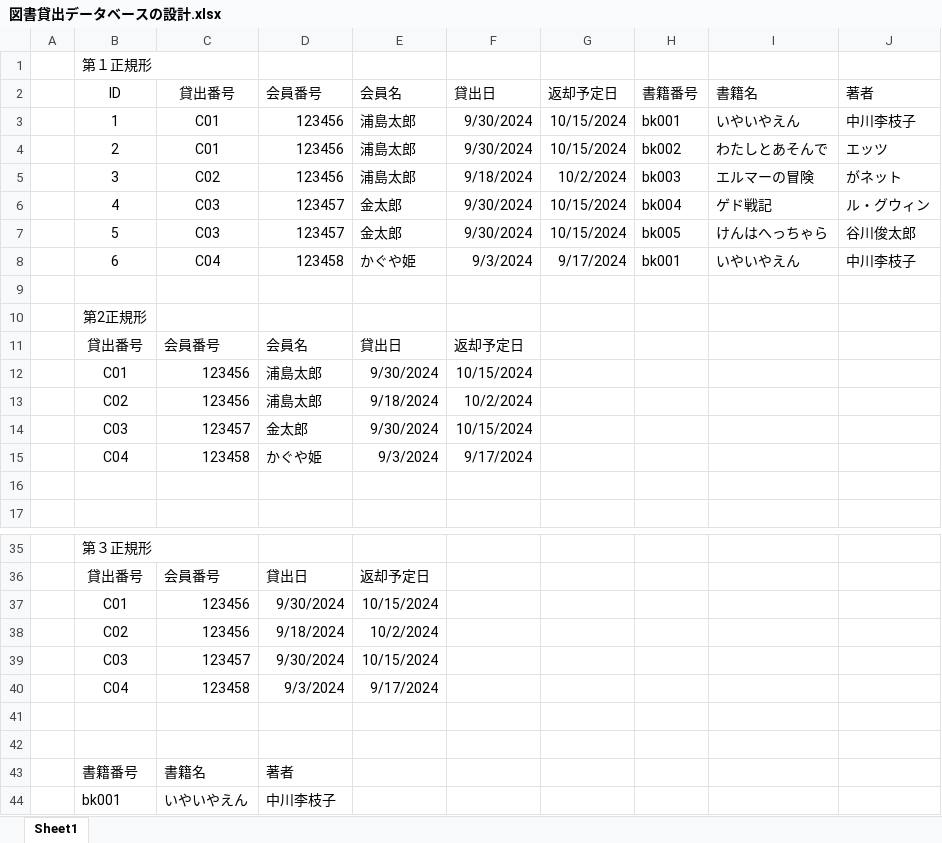
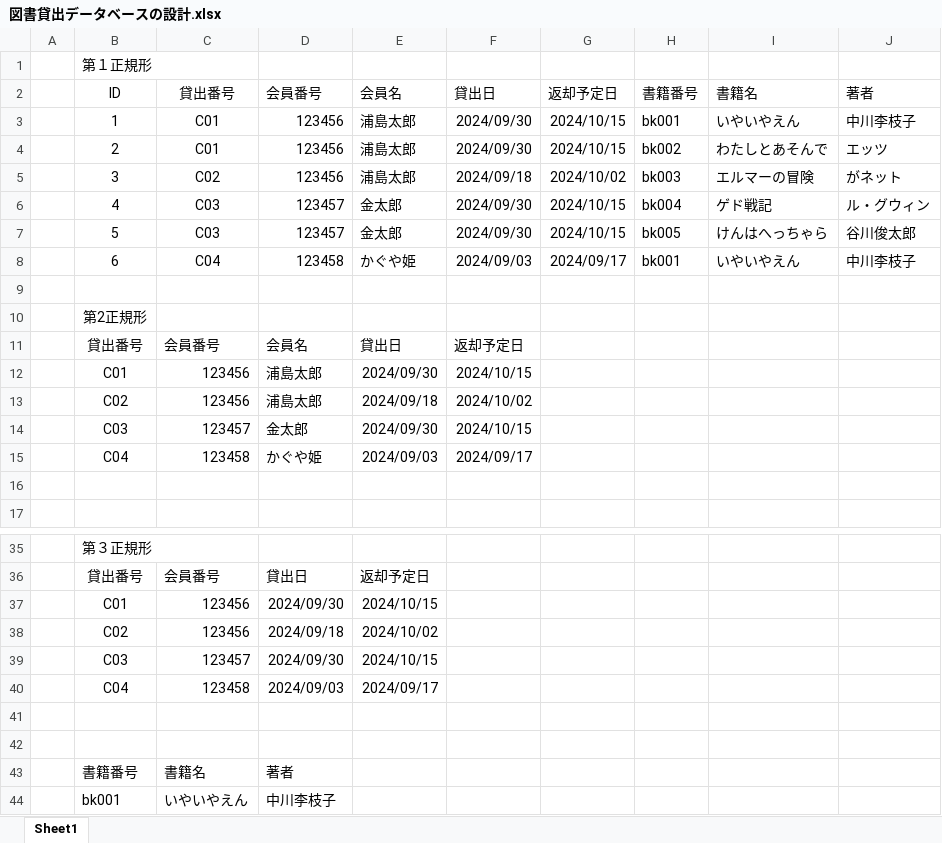
Before and after one commit to SeiichiN/LaLa-MySQL-work, an Excel workbook: work/図書貸出データベースの設計.xlsx, sheet Sheet1, drawn as a sheet; only a part is shown, gaps mark what is left out; values as stored, in another font and other column widths than the file's, no borders; the diff names each change by its address in the sheet, - before the commit and + after, or states it on an @@ line.

Commit message:
図書貸出データベース modified.

```diff
--- a/work/図書貸出データベースの設計.xlsx (sheet Sheet1)
+++ b/work/図書貸出データベースの設計.xlsx (sheet Sheet1)
-F3:F4: 9/30/2024
+F3:F4: 2024/09/30
-G3:G4: 10/15/2024
+G3:G4: 2024/10/15
-F5: 9/18/2024
+F5: 2024/09/18
-G5: 10/2/2024
+G5: 2024/10/02
-F6:F7: 9/30/2024
+F6:F7: 2024/09/30
-G6:G7: 10/15/2024
+G6:G7: 2024/10/15
-F8: 9/3/2024
+F8: 2024/09/03
-G8: 9/17/2024
+G8: 2024/09/17
-E12: 9/30/2024
+E12: 2024/09/30
-F12: 10/15/2024
+F12: 2024/10/15
-E13: 9/18/2024
+E13: 2024/09/18
-F13: 10/2/2024
+F13: 2024/10/02
-E14: 9/30/2024
+E14: 2024/09/30
-F14: 10/15/2024
+F14: 2024/10/15
-E15: 9/3/2024
+E15: 2024/09/03
-F15: 9/17/2024
+F15: 2024/09/17
-D37: 9/30/2024
+D37: 2024/09/30
-E37: 10/15/2024
+E37: 2024/10/15
-D38: 9/18/2024
+D38: 2024/09/18
-E38: 10/2/2024
+E38: 2024/10/02
-D39: 9/30/2024
+D39: 2024/09/30
-E39: 10/15/2024
+E39: 2024/10/15
-D40: 9/3/2024
+D40: 2024/09/03
-E40: 9/17/2024
+E40: 2024/09/17
```
Also changed, not shown: 2 other files.
